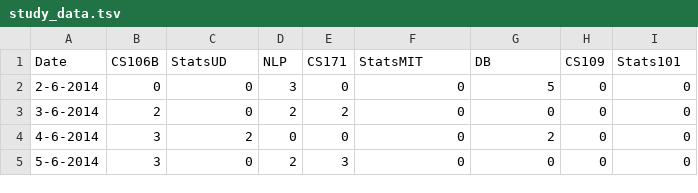
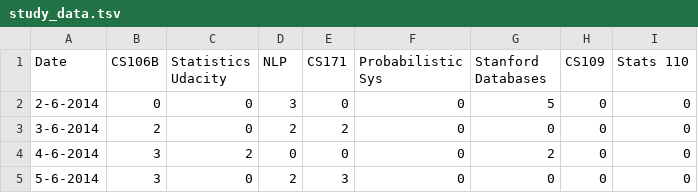
Before and after one commit to crevoisiersabine/DataScience, a TSV file: Fraser Code/study_data.tsv, drawn as a sheet; only a part is shown.

```diff
--- a/Fraser Code/study_data.tsv
+++ b/Fraser Code/study_data.tsv
@@ -1,2 +1,2 @@
-Date	CS106B	StatsUD	NLP	CS171	StatsMIT	DB	CS109	Stats101
+Date	CS106B	Statistics Udacity	NLP	CS171	Probabilistic Sys	Stanford Databases	CS109	Stats 110
 2-6-2014	0	0	3	0	0	5	0	0
```
Also changed, not shown: Fraser Code/course_hierarch.csv, 12 other files.
